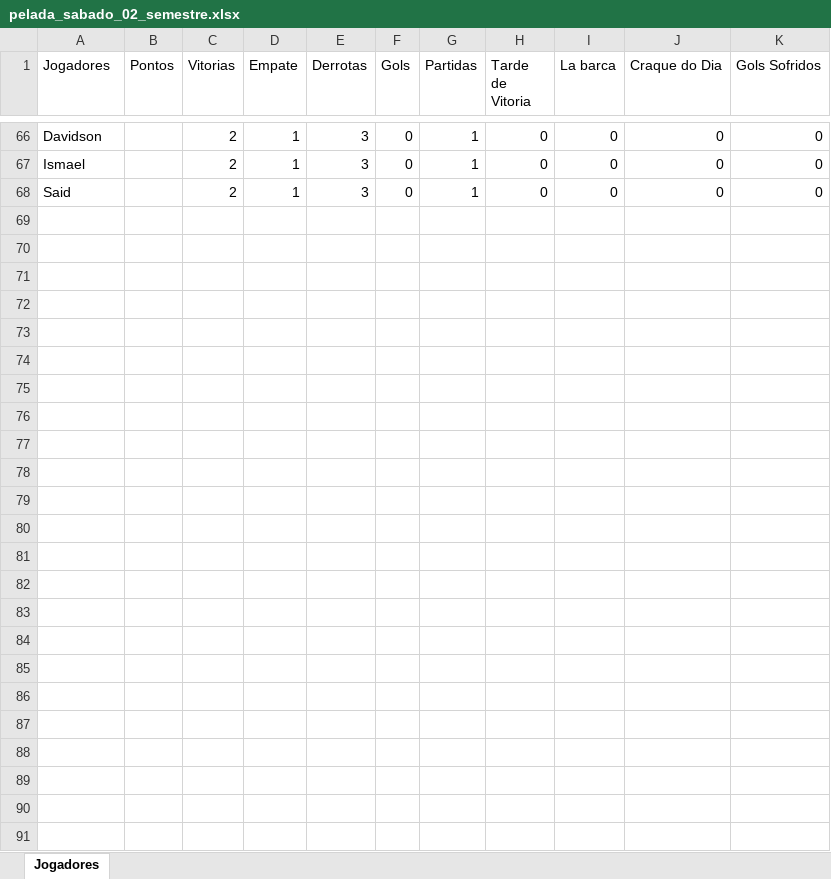
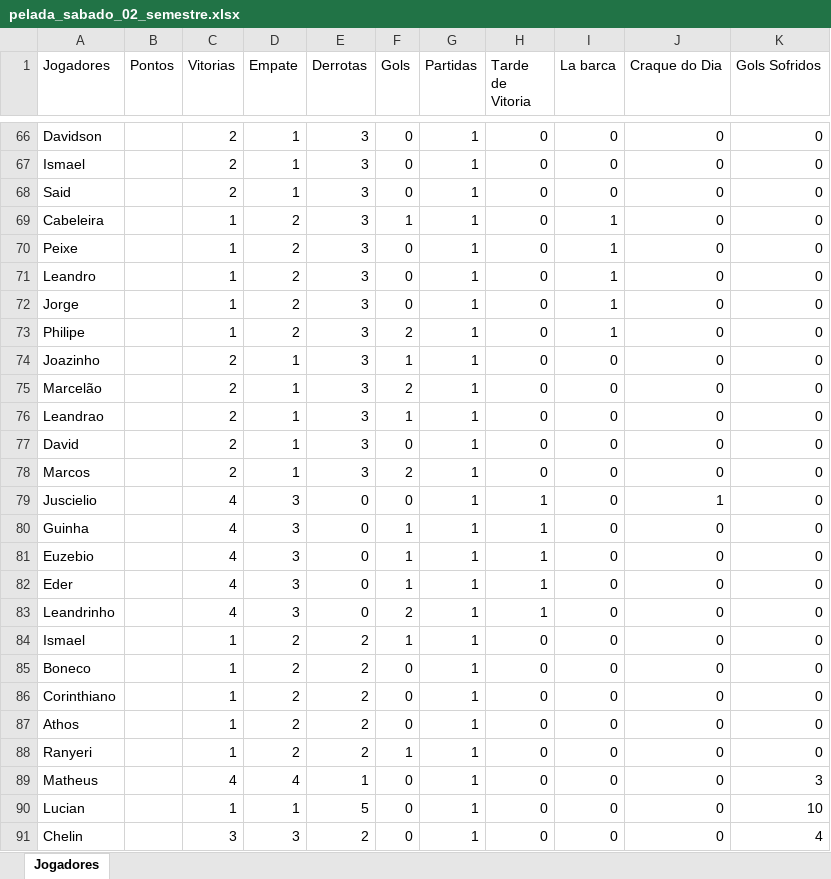
Before and after one commit to Fernando-Almeida23/Pelada_sabado, an Excel workbook: pelada_sabado_02_semestre.xlsx, sheet Jogadores, drawn as a sheet; only a part is shown, gaps mark what is left out; values as stored, in another font and other column widths than the file's, no borders; the diff names each change by its address in the sheet, - before the commit and + after, or states it on an @@ line.

```diff
--- a/pelada_sabado_02_semestre.xlsx (sheet Jogadores)
+++ b/pelada_sabado_02_semestre.xlsx (sheet Jogadores)
+row 69: Cabeleira |  | 1 | 2 | 3 | 1 | 1 | 0 | 1 | 0 | 0
+row 70: Peixe |  | 1 | 2 | 3 | 0 | 1 | 0 | 1 | 0 | 0
+row 71: Leandro |  | 1 | 2 | 3 | 0 | 1 | 0 | 1 | 0 | 0
+row 72: Jorge |  | 1 | 2 | 3 | 0 | 1 | 0 | 1 | 0 | 0
+row 73: Philipe |  | 1 | 2 | 3 | 2 | 1 | 0 | 1 | 0 | 0
+row 74: Joazinho |  | 2 | 1 | 3 | 1 | 1 | 0 | 0 | 0 | 0
+row 75: Marcelão |  | 2 | 1 | 3 | 2 | 1 | 0 | 0 | 0 | 0
+row 76: Leandrao |  | 2 | 1 | 3 | 1 | 1 | 0 | 0 | 0 | 0
+row 77: David |  | 2 | 1 | 3 | 0 | 1 | 0 | 0 | 0 | 0
+row 78: Marcos |  | 2 | 1 | 3 | 2 | 1 | 0 | 0 | 0 | 0
+row 79: Juscielio |  | 4 | 3 | 0 | 0 | 1 | 1 | 0 | 1 | 0
+row 80: Guinha |  | 4 | 3 | 0 | 1 | 1 | 1 | 0 | 0 | 0
+row 81: Euzebio |  | 4 | 3 | 0 | 1 | 1 | 1 | 0 | 0 | 0
+row 82: Eder |  | 4 | 3 | 0 | 1 | 1 | 1 | 0 | 0 | 0
+row 83: Leandrinho |  | 4 | 3 | 0 | 2 | 1 | 1 | 0 | 0 | 0
+row 84: Ismael |  | 1 | 2 | 2 | 1 | 1 | 0 | 0 | 0 | 0
+row 85: Boneco |  | 1 | 2 | 2 | 0 | 1 | 0 | 0 | 0 | 0
+row 86: Corinthiano |  | 1 | 2 | 2 | 0 | 1 | 0 | 0 | 0 | 0
+row 87: Athos |  | 1 | 2 | 2 | 0 | 1 | 0 | 0 | 0 | 0
+row 88: Ranyeri |  | 1 | 2 | 2 | 1 | 1 | 0 | 0 | 0 | 0
+row 89: Matheus |  | 4 | 4 | 1 | 0 | 1 | 0 | 0 | 0 | 3
+row 90: Lucian |  | 1 | 1 | 5 | 0 | 1 | 0 | 0 | 0 | 10
+row 91: Chelin |  | 3 | 3 | 2 | 0 | 1 | 0 | 0 | 0 | 4
```
Also changed, not shown: 1 other file.
